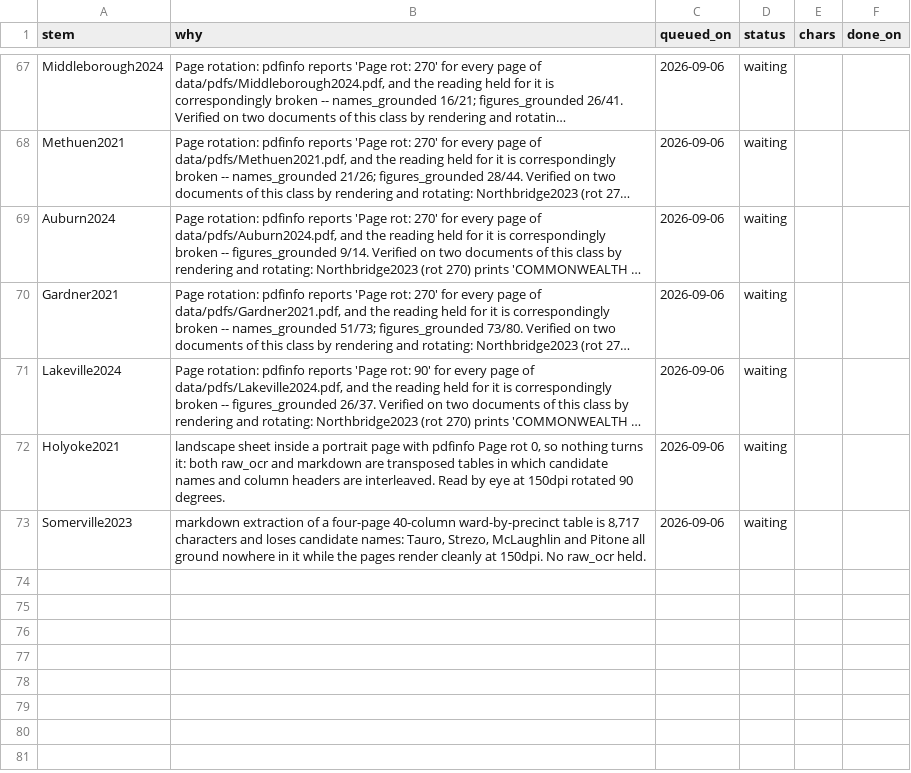
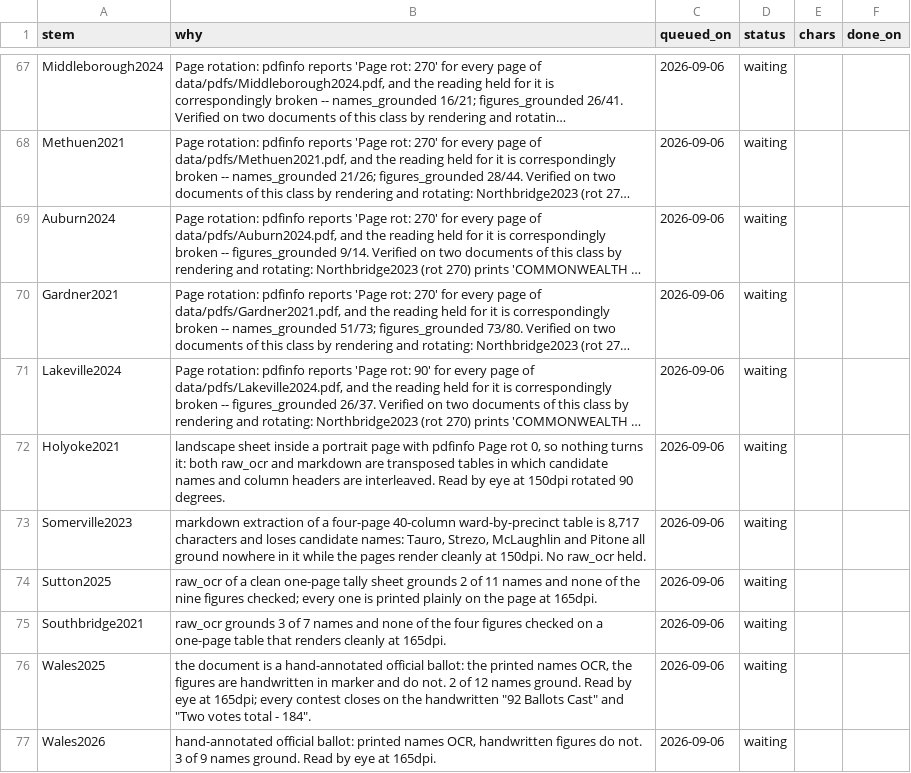
Before and after one commit to JamesNicholsWorley/muni-harvest, a CSV file: qa/ocr_queue.csv, drawn as a sheet; only a part is shown, gaps mark what is left out; long unchanged cells end in …; the diff names each change by its address in the sheet, - before the commit and + after, or states it on an @@ line.

```diff
--- a/qa/ocr_queue.csv
+++ b/qa/ocr_queue.csv
+row 74: Sutton2025 | raw_ocr of a clean one-page tally sheet grounds 2 of 11 names and none of the nine figures checked; every one is printed plainly on the page at 165dpi. | 2026-09-06 | waiting
+row 75: Southbridge2021 | raw_ocr grounds 3 of 7 names and none of the four figures checked on a one-page table that renders cleanly at 165dpi. | 2026-09-06 | waiting
+row 76: Wales2025 | the document is a hand-annotated official ballot: the printed names OCR, the figures are handwritten in marker and do not. 2 of 12 names ground. Read by eye at 165dpi; every contest closes on the handwritten "92 Ballots Cast" and "Two votes total - 184". | 2026-09-06 | waiting
+row 77: Wales2026 | hand-annotated official ballot: printed names OCR, handwritten figures do not. 3 of 9 names ground. Read by eye at 165dpi. | 2026-09-06 | waiting
```
Also changed, not shown: qa/reference/adjudications.csv, qa/worklist.csv.
